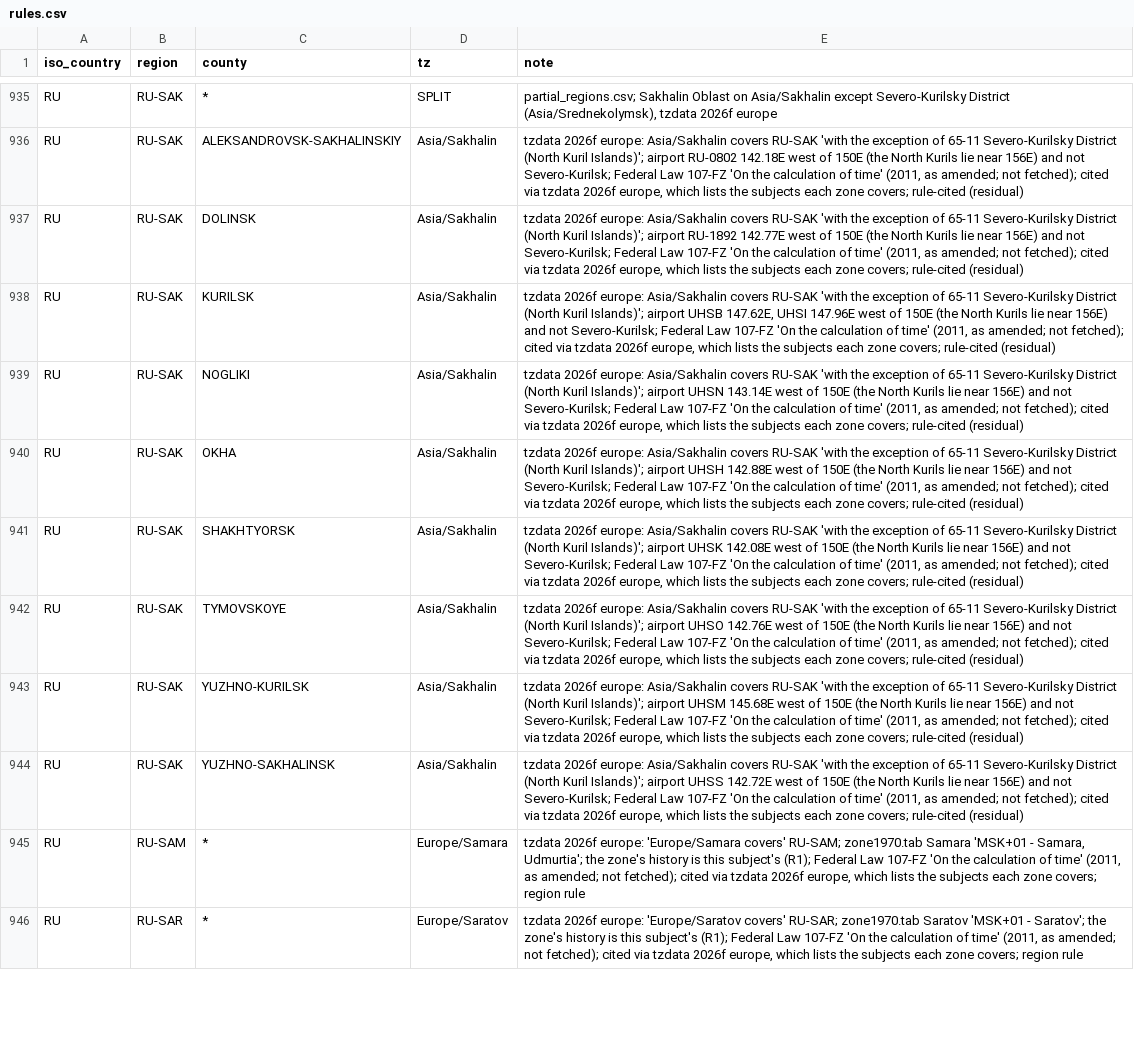
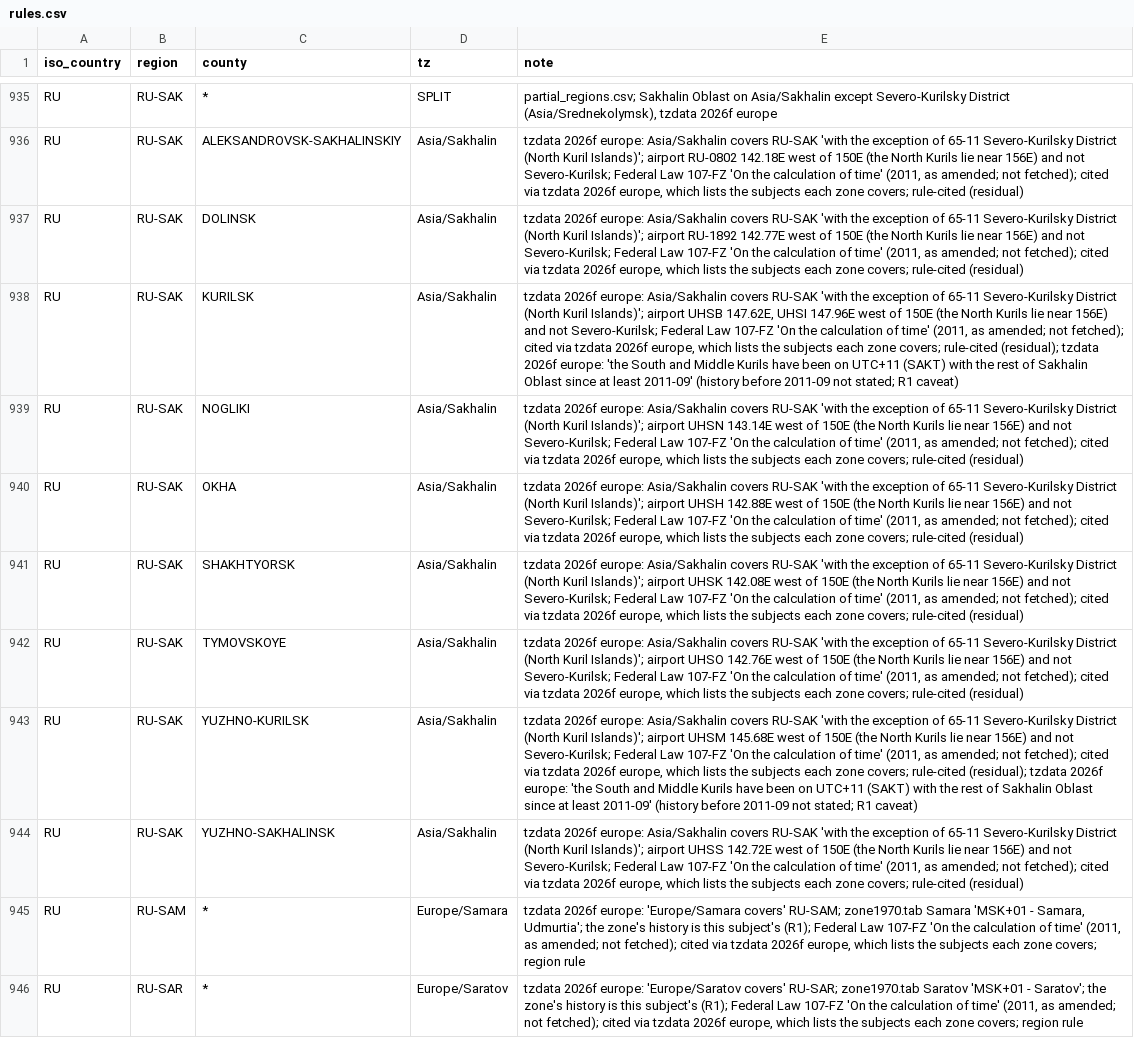
Before and after one commit to fairchildbrad/aeronav-db, a CSV file: identity/tz/rules.csv, drawn as a sheet; only a part is shown, gaps mark what is left out; the diff names each change by its address in the sheet, - before the commit and + after, or states it on an @@ line.

```diff
--- a/identity/tz/rules.csv
+++ b/identity/tz/rules.csv
-E938 (note): …covers; rule-cited (residual)
+E938 (note): …covers; rule-cited (residual); tzdata 2026f europe: 'the South and Middle Kurils have been on UTC+11 (SAKT) with the rest of Sakhalin Oblast since at least 2011-09' (history before 2011-09 not stated; R1 caveat)
-E943 (note): …covers; rule-cited (residual)
+E943 (note): …covers; rule-cited (residual); tzdata 2026f europe: 'the South and Middle Kurils have been on UTC+11 (SAKT) with the rest of Sakhalin Oblast since at least 2011-09' (history before 2011-09 not stated; R1 caveat)
```
Also changed, not shown: 2 other files.
